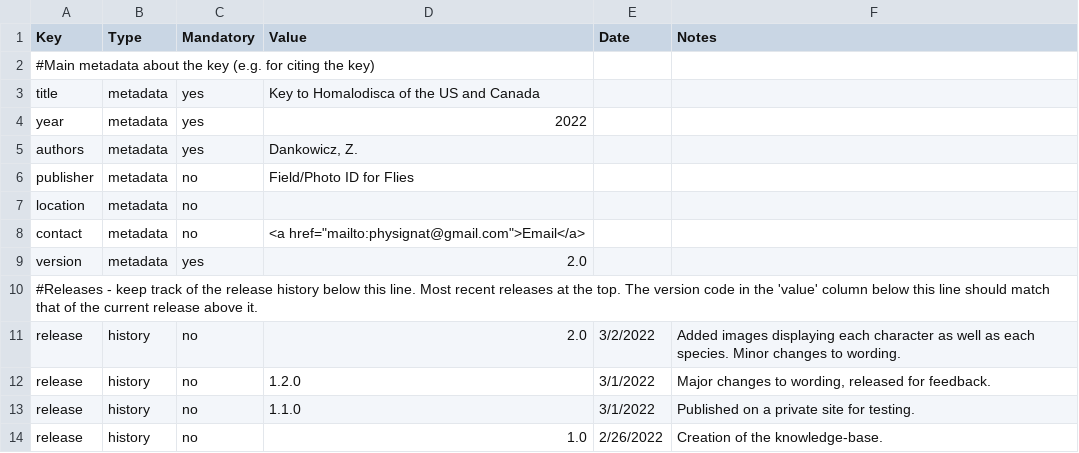
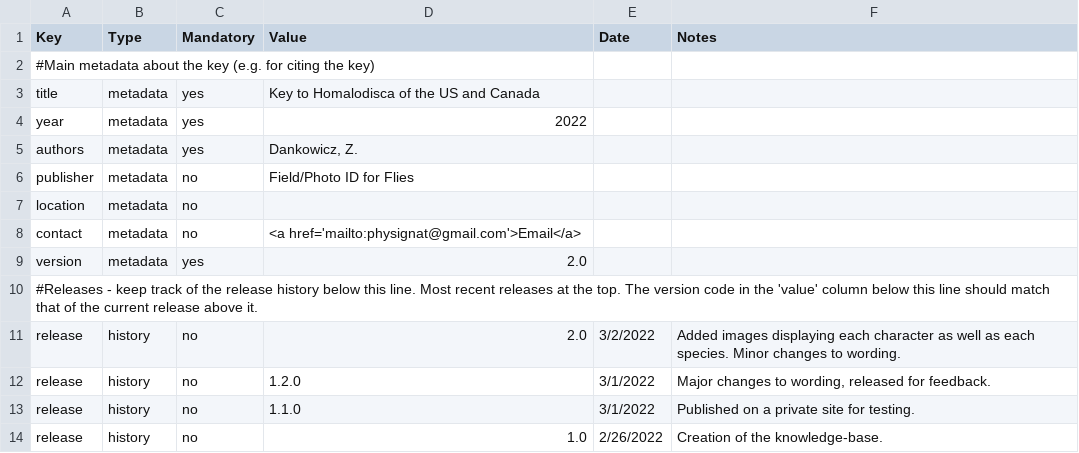
Before and after one commit to zdankowicz/homalodisca, a CSV file: identikit/kb/homalodisca/config.csv, drawn as a sheet.

Commit message:
Update config.csv

```diff
--- a/identikit/kb/homalodisca/config.csv
+++ b/identikit/kb/homalodisca/config.csv
@@ -7,3 +7,3 @@ publisher,metadata,no,Field/Photo ID for Flies,,
 location,metadata,no,,,
-contact,metadata,no,<a href="mailto:physignat@gmail.com">Email</a>,,
+contact,metadata,no,<a href='mailto:physignat@gmail.com'>Email</a>,,
 version,metadata,yes,2.0,,
```
